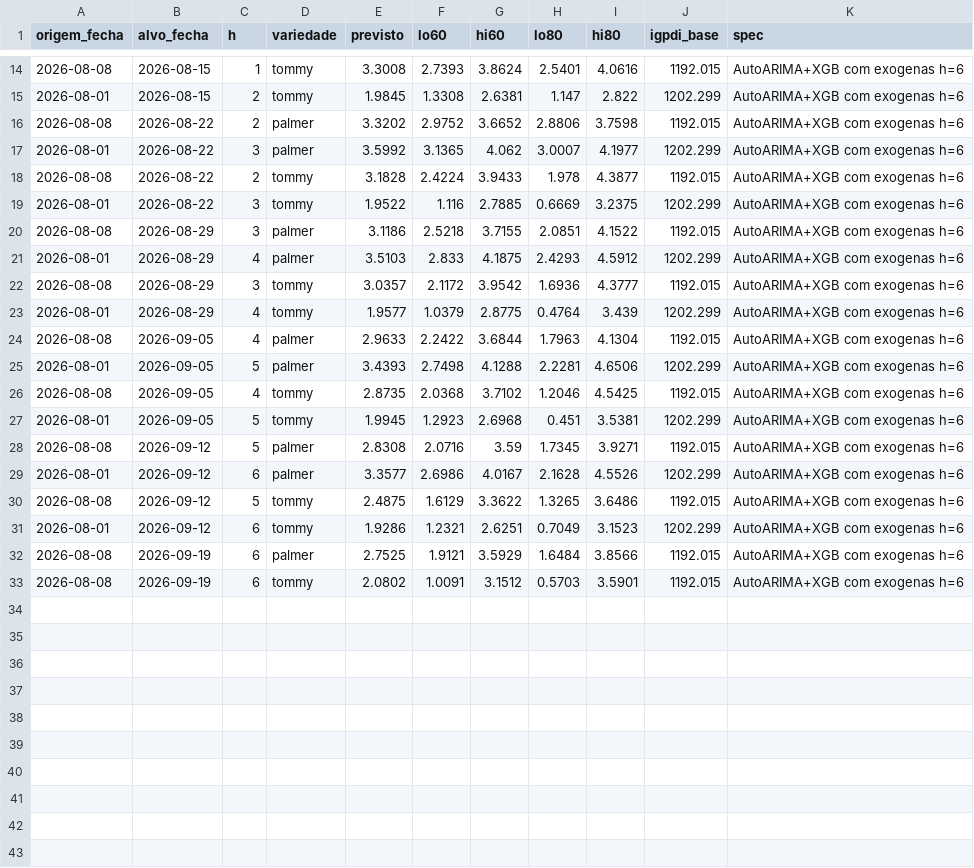
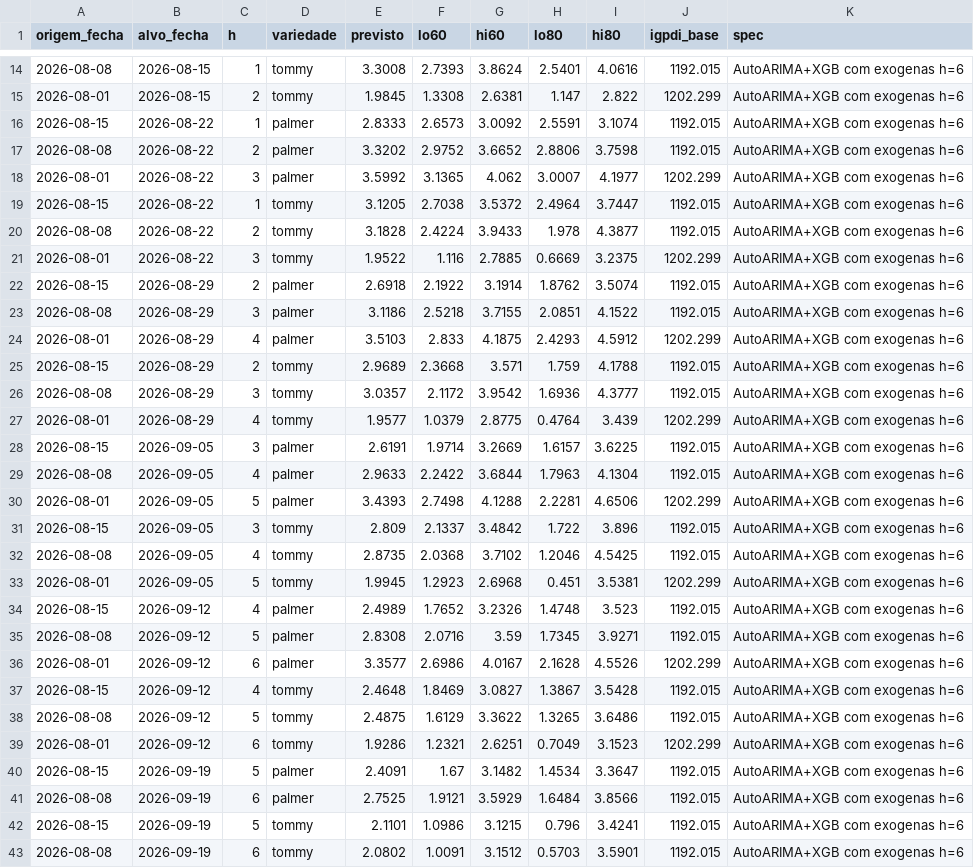
Before and after one commit to observatoriosdemercado/manga, a CSV file: forecast/historico_previsoes.csv, drawn as a sheet; only a part is shown, gaps mark what is left out; the diff covers the shown part only.

Commit message:
Forecast semana 33/2026 - dados ate sexta 10082026

```diff
--- a/forecast/historico_previsoes.csv
+++ b/forecast/historico_previsoes.csv
@@ -15,19 +15,29 @@ origem_fecha,alvo_fecha,h,variedade,previsto,lo60,hi60,lo80,hi80,igpdi_base,spec
 2026-08-01,2026-08-15,2,tommy,1.9845,1.3308,2.6381,1.147,2.822,1202.299,AutoARIMA+XGB com exogenas h=6
+2026-08-15,2026-08-22,1,palmer,2.8333,2.6573,3.0092,2.5591,3.1074,1192.015,AutoARIMA+XGB com exogenas h=6
 2026-08-08,2026-08-22,2,palmer,3.3202,2.9752,3.6652,2.8806,3.7598,1192.015,AutoARIMA+XGB com exogenas h=6
 2026-08-01,2026-08-22,3,palmer,3.5992,3.1365,4.062,3.0007,4.1977,1202.299,AutoARIMA+XGB com exogenas h=6
+2026-08-15,2026-08-22,1,tommy,3.1205,2.7038,3.5372,2.4964,3.7447,1192.015,AutoARIMA+XGB com exogenas h=6
 2026-08-08,2026-08-22,2,tommy,3.1828,2.4224,3.9433,1.978,4.3877,1192.015,AutoARIMA+XGB com exogenas h=6
 2026-08-01,2026-08-22,3,tommy,1.9522,1.116,2.7885,0.6669,3.2375,1202.299,AutoARIMA+XGB com exogenas h=6
+2026-08-15,2026-08-29,2,palmer,2.6918,2.1922,3.1914,1.8762,3.5074,1192.015,AutoARIMA+XGB com exogenas h=6
 2026-08-08,2026-08-29,3,palmer,3.1186,2.5218,3.7155,2.0851,4.1522,1192.015,AutoARIMA+XGB com exogenas h=6
 2026-08-01,2026-08-29,4,palmer,3.5103,2.833,4.1875,2.4293,4.5912,1202.299,AutoARIMA+XGB com exogenas h=6
+2026-08-15,2026-08-29,2,tommy,2.9689,2.3668,3.571,1.759,4.1788,1192.015,AutoARIMA+XGB com exogenas h=6
 2026-08-08,2026-08-29,3,tommy,3.0357,2.1172,3.9542,1.6936,4.3777,1192.015,AutoARIMA+XGB com exogenas h=6
 2026-08-01,2026-08-29,4,tommy,1.9577,1.0379,2.8775,0.4764,3.439,1202.299,AutoARIMA+XGB com exogenas h=6
+2026-08-15,2026-09-05,3,palmer,2.6191,1.9714,3.2669,1.6157,3.6225,1192.015,AutoARIMA+XGB com exogenas h=6
 2026-08-08,2026-09-05,4,palmer,2.9633,2.2422,3.6844,1.7963,4.1304,1192.015,AutoARIMA+XGB com exogenas h=6
 2026-08-01,2026-09-05,5,palmer,3.4393,2.7498,4.1288,2.2281,4.6506,1202.299,AutoARIMA+XGB com exogenas h=6
+2026-08-15,2026-09-05,3,tommy,2.809,2.1337,3.4842,1.722,3.896,1192.015,AutoARIMA+XGB com exogenas h=6
 2026-08-08,2026-09-05,4,tommy,2.8735,2.0368,3.7102,1.2046,4.5425,1192.015,AutoARIMA+XGB com exogenas h=6
 2026-08-01,2026-09-05,5,tommy,1.9945,1.2923,2.6968,0.451,3.5381,1202.299,AutoARIMA+XGB com exogenas h=6
+2026-08-15,2026-09-12,4,palmer,2.4989,1.7652,3.2326,1.4748,3.523,1192.015,AutoARIMA+XGB com exogenas h=6
 2026-08-08,2026-09-12,5,palmer,2.8308,2.0716,3.59,1.7345,3.9271,1192.015,AutoARIMA+XGB com exogenas h=6
 2026-08-01,2026-09-12,6,palmer,3.3577,2.6986,4.0167,2.1628,4.5526,1202.299,AutoARIMA+XGB com exogenas h=6
+2026-08-15,2026-09-12,4,tommy,2.4648,1.8469,3.0827,1.3867,3.5428,1192.015,AutoARIMA+XGB com exogenas h=6
 2026-08-08,2026-09-12,5,tommy,2.4875,1.6129,3.3622,1.3265,3.6486,1192.015,AutoARIMA+XGB com exogenas h=6
 2026-08-01,2026-09-12,6,tommy,1.9286,1.2321,2.6251,0.7049,3.1523,1202.299,AutoARIMA+XGB com exogenas h=6
+2026-08-15,2026-09-19,5,palmer,2.4091,1.67,3.1482,1.4534,3.3647,1192.015,AutoARIMA+XGB com exogenas h=6
 2026-08-08,2026-09-19,6,palmer,2.7525,1.9121,3.5929,1.6484,3.8566,1192.015,AutoARIMA+XGB com exogenas h=6
+2026-08-15,2026-09-19,5,tommy,2.1101,1.0986,3.1215,0.796,3.4241,1192.015,AutoARIMA+XGB com exogenas h=6
 2026-08-08,2026-09-19,6,tommy,2.0802,1.0091,3.1512,0.5703,3.5901,1192.015,AutoARIMA+XGB com exogenas h=6
```
Also changed, not shown: 2 added rows elsewhere in this file, 1 other file.
